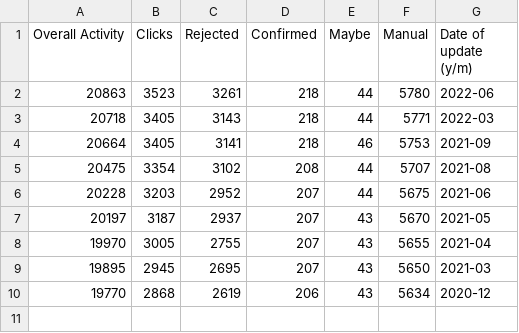
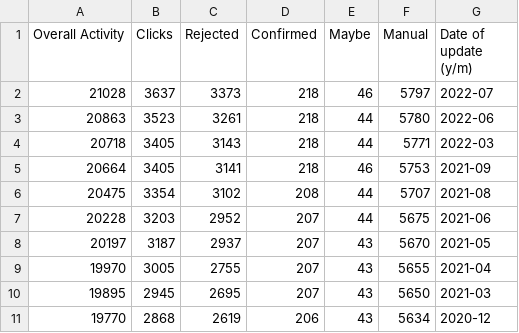
Before and after one commit to mbiesiad/asteroids-biesiada, a CSV file: tables/general-stats.csv, drawn as a sheet; the diff names each change by its address in the sheet, - before the commit and + after, or states it on an @@ line.

Commit message:
Update general-stats.csv
Updates 2022-07

```diff
--- a/tables/general-stats.csv
+++ b/tables/general-stats.csv
+row 2: 21028 | 3637 | 3373 | 218 | 46 | 5797 | 2022-07
```
